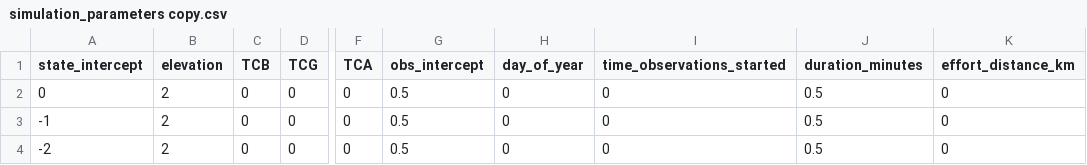
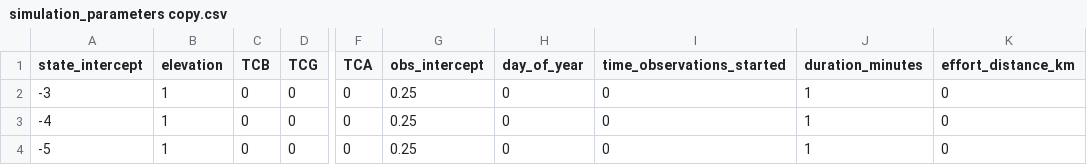
Before and after one commit to nahian-ahmed/Site-Clustering, a CSV file: config/simulation_parameters copy.csv, drawn as a sheet; only a part is shown, gaps mark what is left out; the diff names each change by its address in the sheet, - before the commit and + after, or states it on an @@ line.

```diff
--- a/config/simulation_parameters copy.csv
+++ b/config/simulation_parameters copy.csv
-A2 (state_intercept): 0
+A2 (state_intercept): -3
-B2:B4 (elevation): 2
+B2:B4 (elevation): 1
-G2:G4 (obs_intercept): 0.5
+G2:G4 (obs_intercept): 0.25
-J2:J4 (duration_minutes): 0.5
+J2:J4 (duration_minutes): 1
-A3 (state_intercept): -1
+A3 (state_intercept): -4
-A4 (state_intercept): -2
+A4 (state_intercept): -5
```
Also changed, not shown: config/simulation_parameters.csv, 2 other files.
